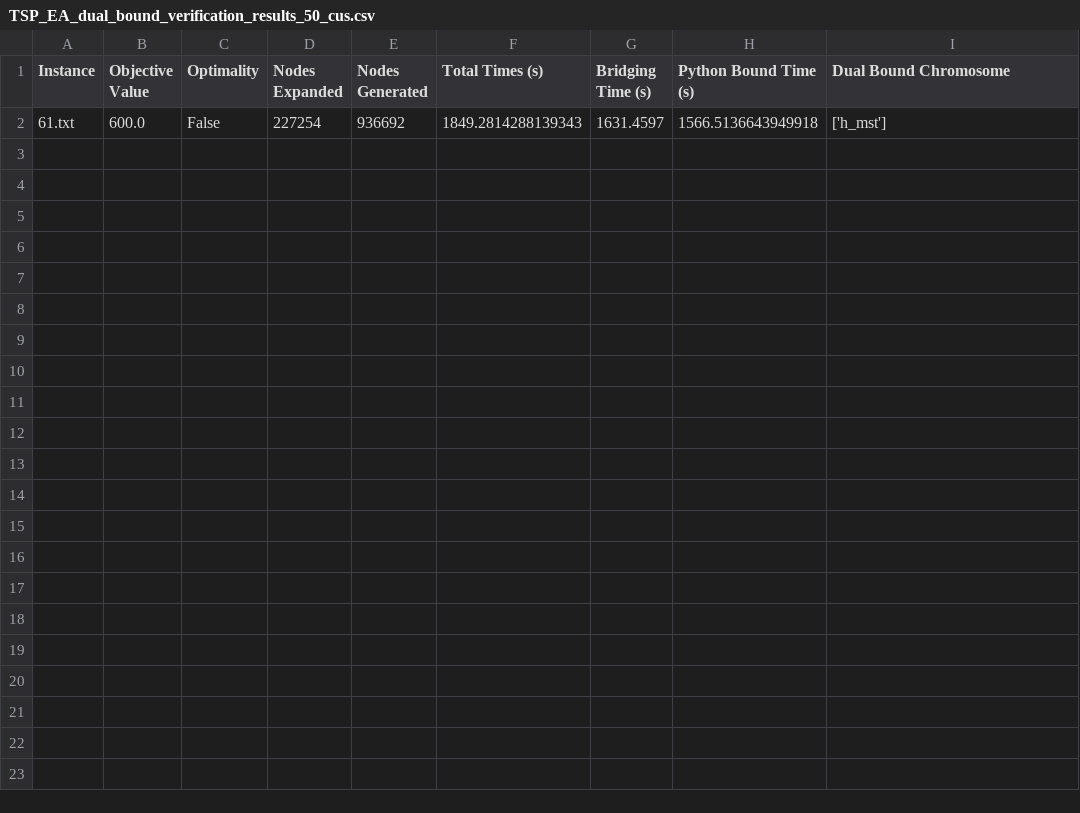
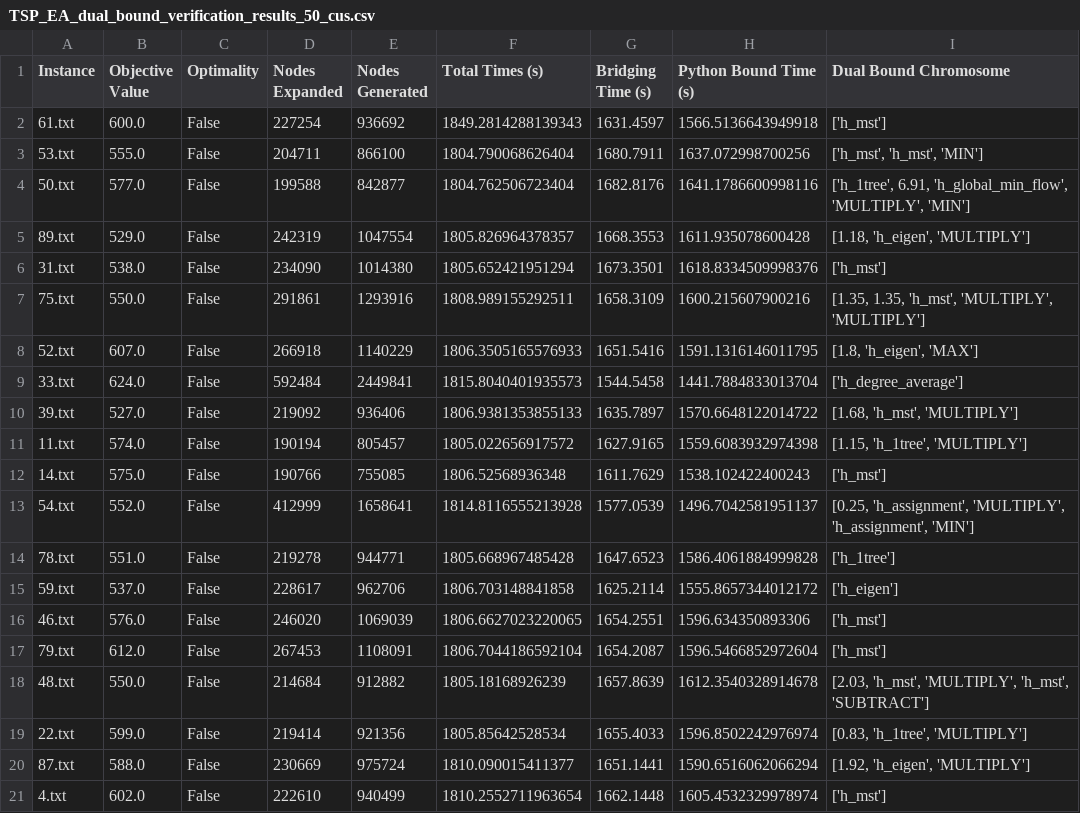
Before and after one commit to quyduong672003/Thesis_modified_DIDP, a CSV file: 1_TSP_dual_bounds_and_models/Solve_TSP_time_limit/TSP_EA_dual_bound_verification_results_50_cus.csv, drawn as a sheet.

```diff
--- a/1_TSP_dual_bounds_and_models/Solve_TSP_time_limit/TSP_EA_dual_bound_verification_results_50_cus.csv
+++ b/1_TSP_dual_bounds_and_models/Solve_TSP_time_limit/TSP_EA_dual_bound_verification_results_50_cus.csv
@@ -2 +2,20 @@ Instance,Objective Value,Optimality,Nodes Expanded,Nodes Generated,Total Times (
 61.txt,600.0,False,227254,936692,1849.2814288139343,1631.4597,1566.5136643949918,['h_mst']
+53.txt,555.0,False,204711,866100,1804.790068626404,1680.7911,1637.072998700256,"['h_mst', 'h_mst', 'MIN']"
+50.txt,577.0,False,199588,842877,1804.762506723404,1682.8176,1641.1786600998116,"['h_1tree', 6.91, 'h_global_min_flow', 'MULTIPLY', 'MIN']"
+89.txt,529.0,False,242319,1047554,1805.826964378357,1668.3553,1611.935078600428,"[1.18, 'h_eigen', 'MULTIPLY']"
+31.txt,538.0,False,234090,1014380,1805.652421951294,1673.3501,1618.8334509998376,['h_mst']
+75.txt,550.0,False,291861,1293916,1808.989155292511,1658.3109,1600.215607900216,"[1.35, 1.35, 'h_mst', 'MULTIPLY', 'MULTIPLY']"
+52.txt,607.0,False,266918,1140229,1806.3505165576933,1651.5416,1591.1316146011795,"[1.8, 'h_eigen', 'MAX']"
+33.txt,624.0,False,592484,2449841,1815.8040401935573,1544.5458,1441.7884833013704,['h_degree_average']
+39.txt,527.0,False,219092,936406,1806.9381353855133,1635.7897,1570.6648122014722,"[1.68, 'h_mst', 'MULTIPLY']"
+11.txt,574.0,False,190194,805457,1805.022656917572,1627.9165,1559.6083932974398,"[1.15, 'h_1tree', 'MULTIPLY']"
+14.txt,575.0,False,190766,755085,1806.52568936348,1611.7629,1538.102422400243,['h_mst']
+54.txt,552.0,False,412999,1658641,1814.8116555213928,1577.0539,1496.7042581951137,"[0.25, 'h_assignment', 'MULTIPLY', 'h_assignment', 'MIN']"
+78.txt,551.0,False,219278,944771,1805.668967485428,1647.6523,1586.4061884999828,['h_1tree']
+59.txt,537.0,False,228617,962706,1806.703148841858,1625.2114,1555.8657344012172,['h_eigen']
+46.txt,576.0,False,246020,1069039,1806.6627023220065,1654.2551,1596.634350893306,['h_mst']
+79.txt,612.0,False,267453,1108091,1806.7044186592104,1654.2087,1596.5466852972604,['h_mst']
+48.txt,550.0,False,214684,912882,1805.18168926239,1657.8639,1612.3540328914678,"[2.03, 'h_mst', 'MULTIPLY', 'h_mst', 'SUBTRACT']"
+22.txt,599.0,False,219414,921356,1805.85642528534,1655.4033,1596.8502242976974,"[0.83, 'h_1tree', 'MULTIPLY']"
+87.txt,588.0,False,230669,975724,1810.090015411377,1651.1441,1590.6516062066294,"[1.92, 'h_eigen', 'MULTIPLY']"
+4.txt,602.0,False,222610,940499,1810.2552711963654,1662.1448,1605.4532329978974,['h_mst']
```
Also changed, not shown: 54 other files.
